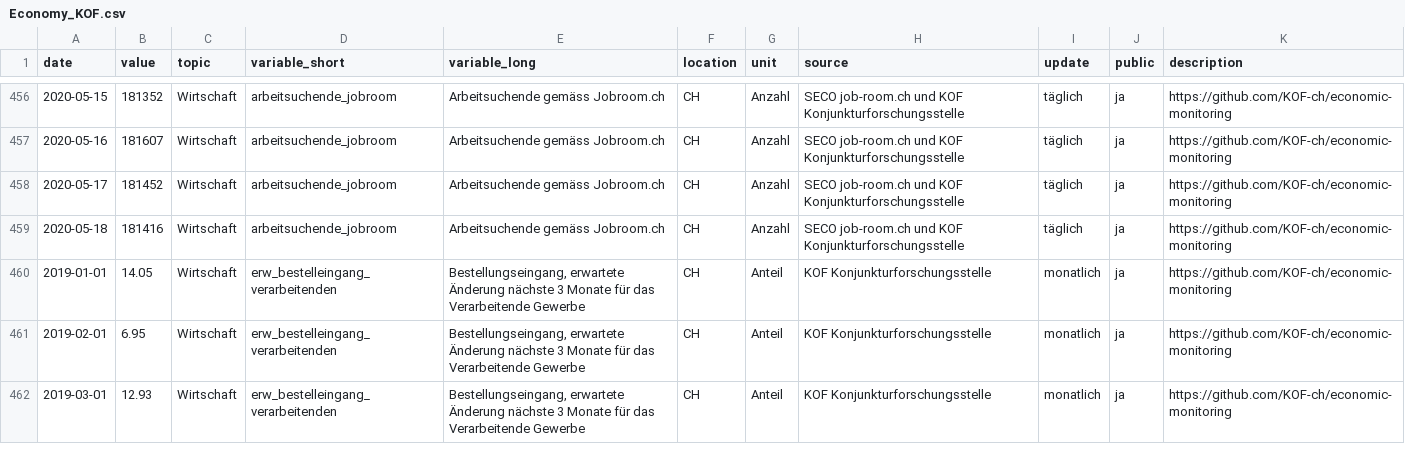
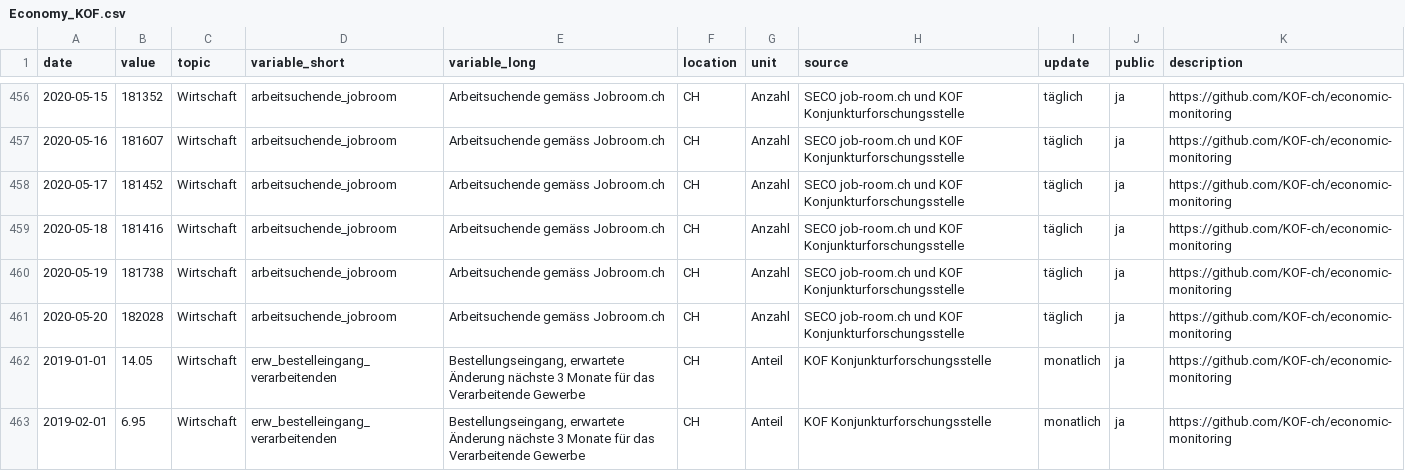
Before and after one commit to statistikZH/covid19monitoring_economy_KOF, a CSV file: Economy_KOF.csv, drawn as a sheet; only a part is shown, gaps mark what is left out; the shorter side is filled out with more unchanged rows; the diff names each change by its address in the sheet, - before the commit and + after, or states it on an @@ line.

Commit message:
update for 2020-05-22

```diff
--- a/Economy_KOF.csv
+++ b/Economy_KOF.csv
+row 460: 2020-05-19 | 181738 | Wirtschaft | arbeitsuchende_jobroom | Arbeitsuchende gemäss Jobroom.ch | CH | Anzahl | SECO job-room.ch und KOF Konjunkturforschungsstelle | täglich | ja | https://github.com/KOF-ch/economic-monitoring
+row 461: 2020-05-20 | 182028 | Wirtschaft | arbeitsuchende_jobroom | Arbeitsuchende gemäss Jobroom.ch | CH | Anzahl | SECO job-room.ch und KOF Konjunkturforschungsstelle | täglich | ja | https://github.com/KOF-ch/economic-monitoring
```
